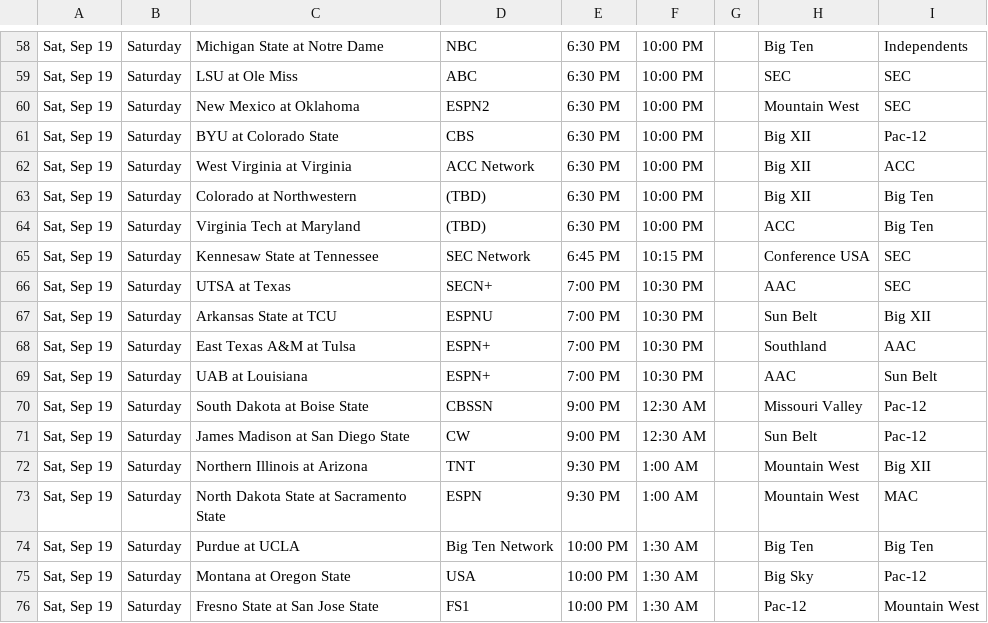
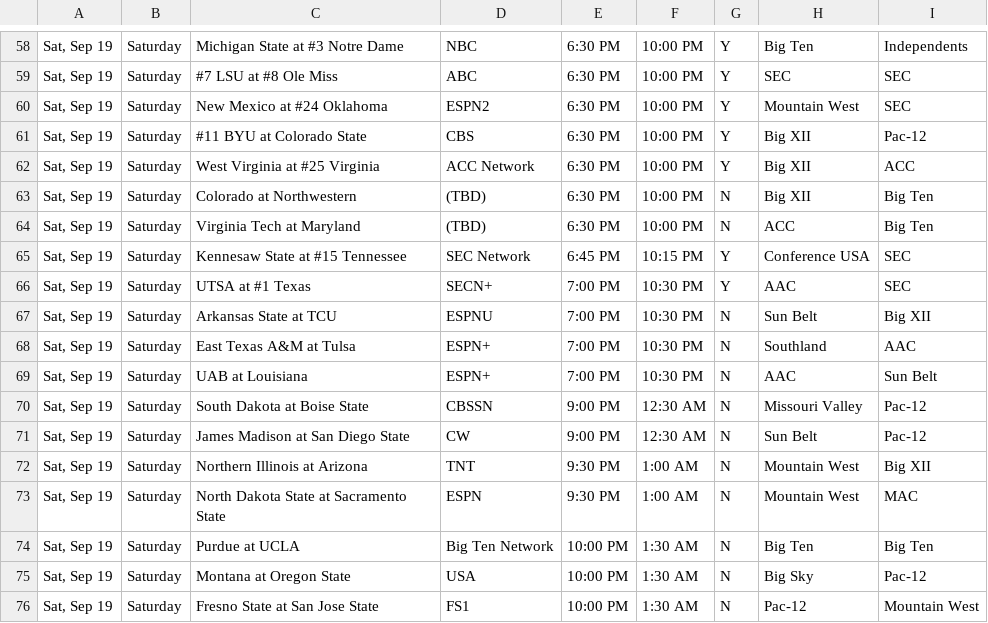
Before and after one commit to matthewkilleen0830/College-Football-Viewing-Schedule, a CSV file: currentWeek/03_weekFull.csv, drawn as a sheet; only a part is shown, gaps mark what is left out; the diff covers the shown part only.

```diff
--- a/currentWeek/03_weekFull.csv
+++ b/currentWeek/03_weekFull.csv
@@ -58,19 +58,19 @@
-"Sat, Sep 19",Saturday,Michigan State at Notre Dame,NBC,6:30 PM,10:00 PM,,Big Ten,Independents
-"Sat, Sep 19",Saturday,LSU at Ole Miss,ABC,6:30 PM,10:00 PM,,SEC,SEC
-"Sat, Sep 19",Saturday,New Mexico at Oklahoma,ESPN2,6:30 PM,10:00 PM,,Mountain West,SEC
-"Sat, Sep 19",Saturday,BYU at Colorado State,CBS,6:30 PM,10:00 PM,,Big XII,Pac-12
-"Sat, Sep 19",Saturday,West Virginia at Virginia,ACC Network,6:30 PM,10:00 PM,,Big XII,ACC
-"Sat, Sep 19",Saturday,Colorado at Northwestern,(TBD),6:30 PM,10:00 PM,,Big XII,Big Ten
-"Sat, Sep 19",Saturday,Virginia Tech at Maryland,(TBD),6:30 PM,10:00 PM,,ACC,Big Ten
-"Sat, Sep 19",Saturday,Kennesaw State at Tennessee,SEC Network,6:45 PM,10:15 PM,,Conference USA,SEC
-"Sat, Sep 19",Saturday,UTSA at Texas,SECN+,7:00 PM,10:30 PM,,AAC,SEC
-"Sat, Sep 19",Saturday,Arkansas State at TCU,ESPNU,7:00 PM,10:30 PM,,Sun Belt,Big XII
-"Sat, Sep 19",Saturday,East Texas A&M at Tulsa,ESPN+,7:00 PM,10:30 PM,,Southland,AAC
-"Sat, Sep 19",Saturday,UAB at Louisiana,ESPN+,7:00 PM,10:30 PM,,AAC,Sun Belt
-"Sat, Sep 19",Saturday,South Dakota at Boise State,CBSSN,9:00 PM,12:30 AM,,Missouri Valley,Pac-12
-"Sat, Sep 19",Saturday,James Madison at San Diego State,CW,9:00 PM,12:30 AM,,Sun Belt,Pac-12
-"Sat, Sep 19",Saturday,Northern Illinois at Arizona,TNT,9:30 PM,1:00 AM,,Mountain West,Big XII
-"Sat, Sep 19",Saturday,North Dakota State at Sacramento State,ESPN,9:30 PM,1:00 AM,,Mountain West,MAC
-"Sat, Sep 19",Saturday,Purdue at UCLA,Big Ten Network,10:00 PM,1:30 AM,,Big Ten,Big Ten
-"Sat, Sep 19",Saturday,Montana at Oregon State,USA,10:00 PM,1:30 AM,,Big Sky,Pac-12
-"Sat, Sep 19",Saturday,Fresno State at San Jose State,FS1,10:00 PM,1:30 AM,,Pac-12,Mountain West
+"Sat, Sep 19",Saturday,Michigan State at #3 Notre Dame,NBC,6:30 PM,10:00 PM,Y,Big Ten,Independents
+"Sat, Sep 19",Saturday,#7 LSU at #8 Ole Miss,ABC,6:30 PM,10:00 PM,Y,SEC,SEC
+"Sat, Sep 19",Saturday,New Mexico at #24 Oklahoma,ESPN2,6:30 PM,10:00 PM,Y,Mountain West,SEC
+"Sat, Sep 19",Saturday,#11 BYU at Colorado State,CBS,6:30 PM,10:00 PM,Y,Big XII,Pac-12
+"Sat, Sep 19",Saturday,West Virginia at #25 Virginia,ACC Network,6:30 PM,10:00 PM,Y,Big XII,ACC
+"Sat, Sep 19",Saturday,Colorado at Northwestern,(TBD),6:30 PM,10:00 PM,N,Big XII,Big Ten
+"Sat, Sep 19",Saturday,Virginia Tech at Maryland,(TBD),6:30 PM,10:00 PM,N,ACC,Big Ten
+"Sat, Sep 19",Saturday,Kennesaw State at #15 Tennessee,SEC Network,6:45 PM,10:15 PM,Y,Conference USA,SEC
+"Sat, Sep 19",Saturday,UTSA at #1 Texas,SECN+,7:00 PM,10:30 PM,Y,AAC,SEC
+"Sat, Sep 19",Saturday,Arkansas State at TCU,ESPNU,7:00 PM,10:30 PM,N,Sun Belt,Big XII
+"Sat, Sep 19",Saturday,East Texas A&M at Tulsa,ESPN+,7:00 PM,10:30 PM,N,Southland,AAC
+"Sat, Sep 19",Saturday,UAB at Louisiana,ESPN+,7:00 PM,10:30 PM,N,AAC,Sun Belt
+"Sat, Sep 19",Saturday,South Dakota at Boise State,CBSSN,9:00 PM,12:30 AM,N,Missouri Valley,Pac-12
+"Sat, Sep 19",Saturday,James Madison at San Diego State,CW,9:00 PM,12:30 AM,N,Sun Belt,Pac-12
+"Sat, Sep 19",Saturday,Northern Illinois at Arizona,TNT,9:30 PM,1:00 AM,N,Mountain West,Big XII
+"Sat, Sep 19",Saturday,North Dakota State at Sacramento State,ESPN,9:30 PM,1:00 AM,N,Mountain West,MAC
+"Sat, Sep 19",Saturday,Purdue at UCLA,Big Ten Network,10:00 PM,1:30 AM,N,Big Ten,Big Ten
+"Sat, Sep 19",Saturday,Montana at Oregon State,USA,10:00 PM,1:30 AM,N,Big Sky,Pac-12
+"Sat, Sep 19",Saturday,Fresno State at San Jose State,FS1,10:00 PM,1:30 AM,N,Pac-12,Mountain West
```
Also changed, not shown: 71 edited cells elsewhere in this file.
